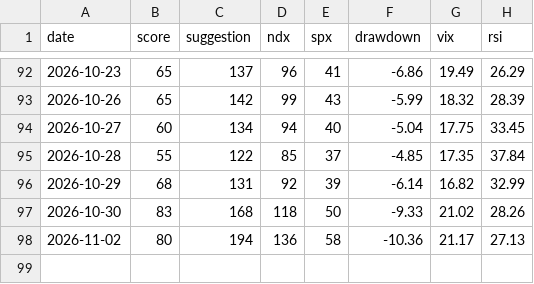
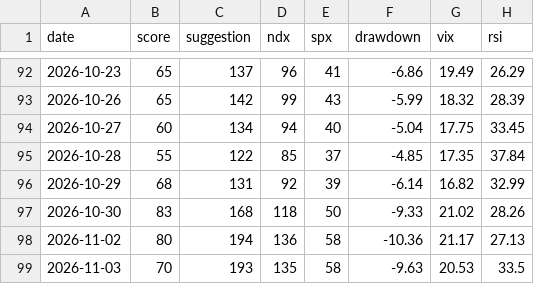
Before and after one commit to ywz2218049229-creator/quant-dca-bot, a CSV file: history.csv, drawn as a sheet; only a part is shown, gaps mark what is left out; the diff names each change by its address in the sheet, - before the commit and + after, or states it on an @@ line.

```diff
--- a/history.csv
+++ b/history.csv
+row 99: 2026-11-03 | 70 | 193 | 135 | 58 | -9.63 | 20.53 | 33.5
```
Also changed, not shown: invest_log.csv.
